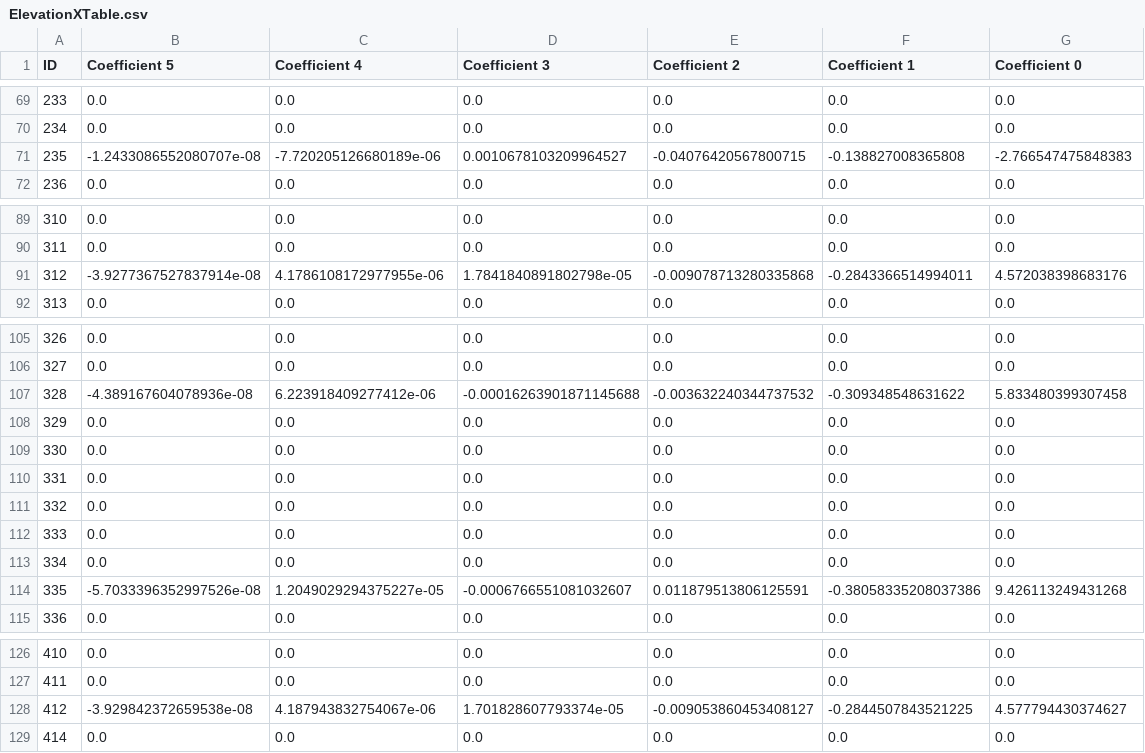
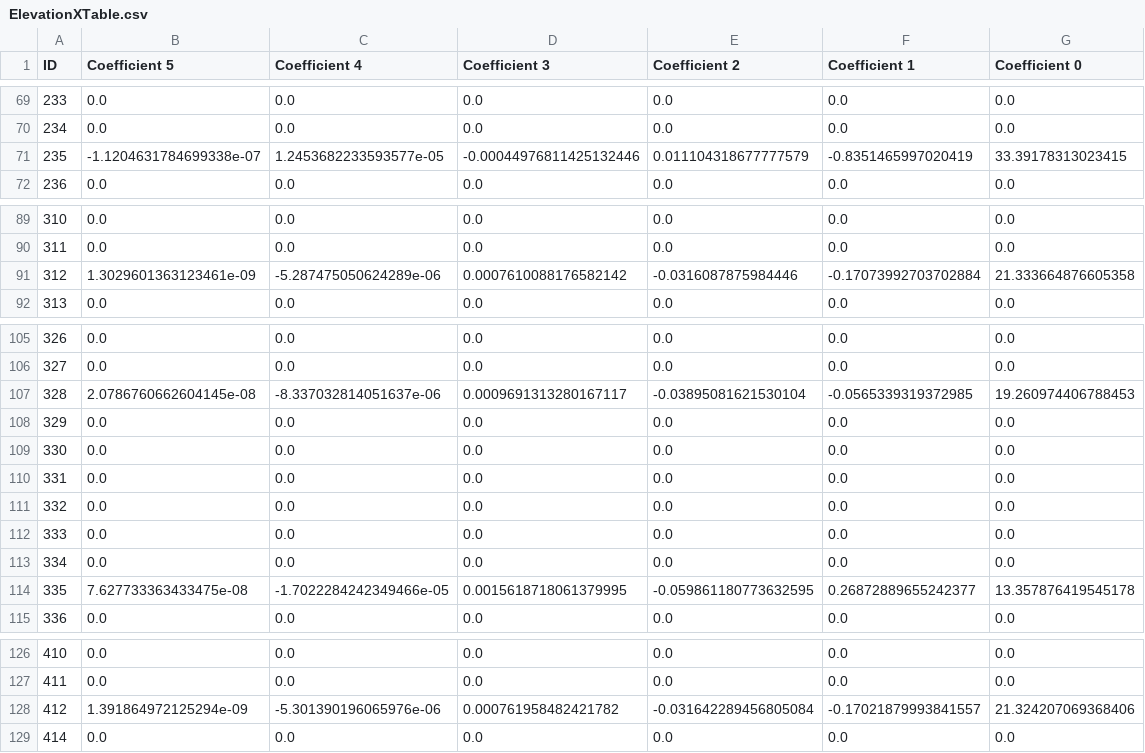
Before and after one commit to lsst-ts/ts_config_mttcs, a CSV file: MTM1M3/v1/tables/ElevationXTable.csv, drawn as a sheet; only a part is shown, gaps mark what is left out; the diff covers the shown part only.

```diff
--- a/MTM1M3/v1/tables/ElevationXTable.csv
+++ b/MTM1M3/v1/tables/ElevationXTable.csv
@@ -70,3 +70,3 @@ ID,Coefficient 5,Coefficient 4,Coefficient 3,Coefficient 2,Coefficient 1,Coeffic
 234,0.0,0.0,0.0,0.0,0.0,0.0
-235,-1.2433086552080707e-08,-7.720205126680189e-06,0.0010678103209964527,-0.04076420567800715,-0.138827008365808,-2.766547475848383
+235,-1.1204631784699338e-07,1.2453682233593577e-05,-0.00044976811425132446,0.011104318677777579,-0.8351465997020419,33.39178313023415
 236,0.0,0.0,0.0,0.0,0.0,0.0
@@ -90,3 +90,3 @@ ID,Coefficient 5,Coefficient 4,Coefficient 3,Coefficient 2,Coefficient 1,Coeffic
 311,0.0,0.0,0.0,0.0,0.0,0.0
-312,-3.9277367527837914e-08,4.1786108172977955e-06,1.7841840891802798e-05,-0.009078713280335868,-0.2843366514994011,4.572038398683176
+312,1.3029601363123461e-09,-5.287475050624289e-06,0.0007610088176582142,-0.0316087875984446,-0.17073992703702884,21.333664876605358
 313,0.0,0.0,0.0,0.0,0.0,0.0
@@ -106,3 +106,3 @@ ID,Coefficient 5,Coefficient 4,Coefficient 3,Coefficient 2,Coefficient 1,Coeffic
 327,0.0,0.0,0.0,0.0,0.0,0.0
-328,-4.389167604078936e-08,6.223918409277412e-06,-0.00016263901871145688,-0.003632240344737532,-0.309348548631622,5.833480399307458
+328,2.0786760662604145e-08,-8.337032814051637e-06,0.0009691313280167117,-0.03895081621530104,-0.0565339319372985,19.260974406788453
 329,0.0,0.0,0.0,0.0,0.0,0.0
@@ -113,3 +113,3 @@ ID,Coefficient 5,Coefficient 4,Coefficient 3,Coefficient 2,Coefficient 1,Coeffic
 334,0.0,0.0,0.0,0.0,0.0,0.0
-335,-5.7033396352997526e-08,1.2049029294375227e-05,-0.0006766551081032607,0.011879513806125591,-0.38058335208037386,9.426113249431268
+335,7.627733363433475e-08,-1.7022284242349466e-05,0.0015618718061379995,-0.059861180773632595,0.26872889655242377,13.357876419545178
 336,0.0,0.0,0.0,0.0,0.0,0.0
@@ -127,3 +127,3 @@ ID,Coefficient 5,Coefficient 4,Coefficient 3,Coefficient 2,Coefficient 1,Coeffic
 411,0.0,0.0,0.0,0.0,0.0,0.0
-412,-3.929842372659538e-08,4.187943832754067e-06,1.701828607793374e-05,-0.009053860453408127,-0.2844507843521225,4.577794430374627
+412,1.391864972125294e-09,-5.301390196065976e-06,0.000761958482421782,-0.031642289456805084,-0.17021879993841557,21.324207069368406
 414,0.0,0.0,0.0,0.0,0.0,0.0
```
Also changed, not shown: 42 edited cells elsewhere in this file, MTM1M3/v1/tables/ElevationYTable.csv, MTM1M3/v1/tables/ElevationZTable.csv.
